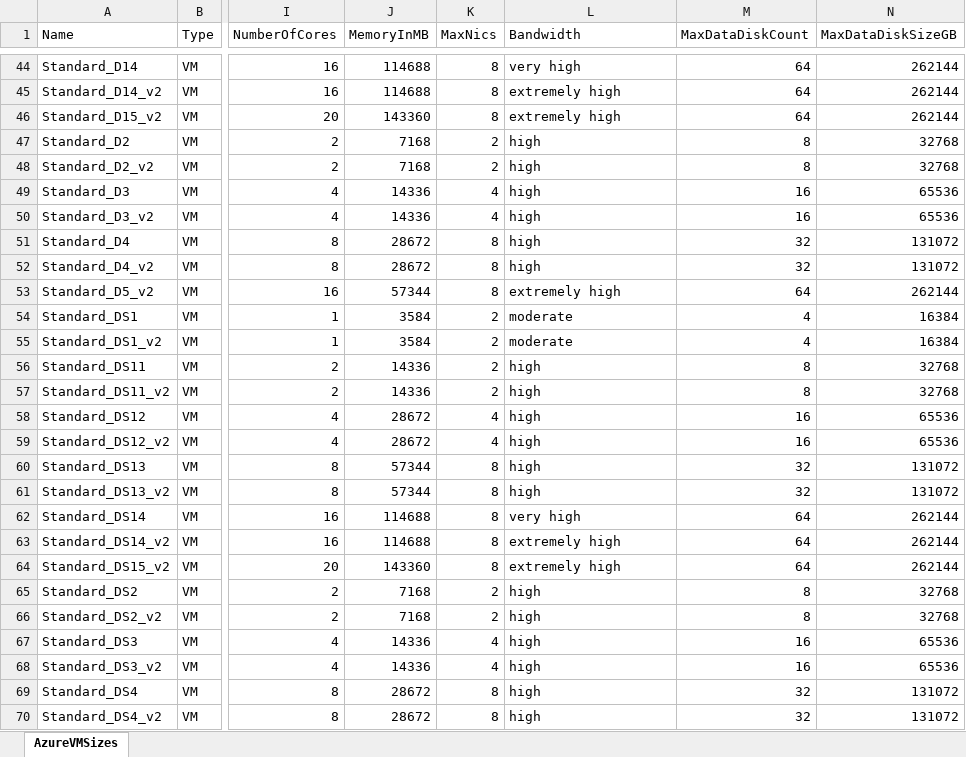
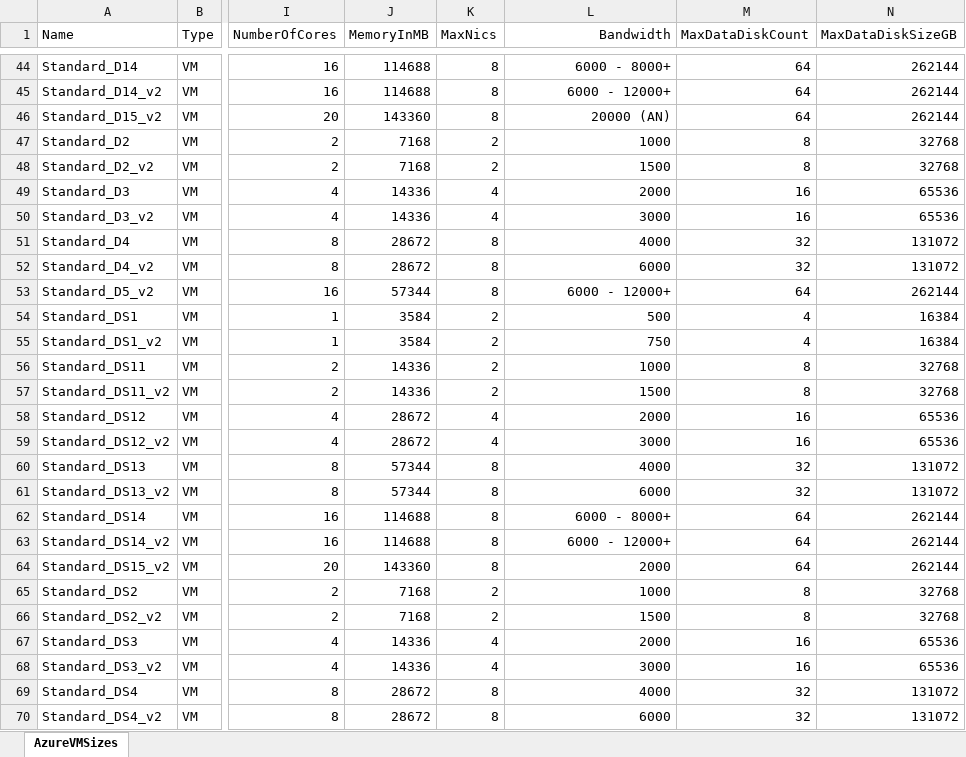
Before and after one commit to zavab/azure-vmchooser-database, an Excel workbook: AzureVMSizes.xlsx, sheet AzureVMSizes, drawn as a sheet; only a part is shown, gaps mark what is left out; values as stored, in another font and other column widths than the file's, no borders; the diff covers the shown part only; the diff names each change by its address in the sheet, - before the commit and + after, or states it on an @@ line.

Commit message:
Updated with newly announced network bandwidth

```diff
--- a/AzureVMSizes.xlsx (sheet AzureVMSizes)
+++ b/AzureVMSizes.xlsx (sheet AzureVMSizes)
-L1 alignment: left
+L1 alignment: right
-L44:L70 alignment: left
+L44:L70 alignment: right
-L44 (Bandwidth): very high
+L44 (Bandwidth): 6000 - 8000+
-L45 (Bandwidth): extremely high
+L45 (Bandwidth): 6000 - 12000+
-L46 (Bandwidth): extremely high
+L46 (Bandwidth): 20000 (AN)
-L47 (Bandwidth): high
+L47 (Bandwidth): 1000
-L48 (Bandwidth): high
+L48 (Bandwidth): 1500
-L49 (Bandwidth): high
+L49 (Bandwidth): 2000
-L50 (Bandwidth): high
+L50 (Bandwidth): 3000
-L51 (Bandwidth): high
+L51 (Bandwidth): 4000
-L52 (Bandwidth): high
+L52 (Bandwidth): 6000
-L53 (Bandwidth): extremely high
+L53 (Bandwidth): 6000 - 12000+
-L54 (Bandwidth): moderate
+L54 (Bandwidth): 500
-L55 (Bandwidth): moderate
+L55 (Bandwidth): 750
-L56 (Bandwidth): high
+L56 (Bandwidth): 1000
-L57 (Bandwidth): high
+L57 (Bandwidth): 1500
-L58 (Bandwidth): high
+L58 (Bandwidth): 2000
-L59 (Bandwidth): high
+L59 (Bandwidth): 3000
-L60 (Bandwidth): high
+L60 (Bandwidth): 4000
-L61 (Bandwidth): high
+L61 (Bandwidth): 6000
-L62 (Bandwidth): very high
+L62 (Bandwidth): 6000 - 8000+
-L63 (Bandwidth): extremely high
+L63 (Bandwidth): 6000 - 12000+
-L64 (Bandwidth): extremely high
+L64 (Bandwidth): 2000
-L65 (Bandwidth): high
+L65 (Bandwidth): 1000
-L66 (Bandwidth): high
+L66 (Bandwidth): 1500
-L67 (Bandwidth): high
+L67 (Bandwidth): 2000
-L68 (Bandwidth): high
+L68 (Bandwidth): 3000
-L69 (Bandwidth): high
+L69 (Bandwidth): 4000
-L70 (Bandwidth): high
+L70 (Bandwidth): 6000
```
Also changed, not shown: 74 edited cells and cell formats elsewhere in this sheet, 1 other file.
